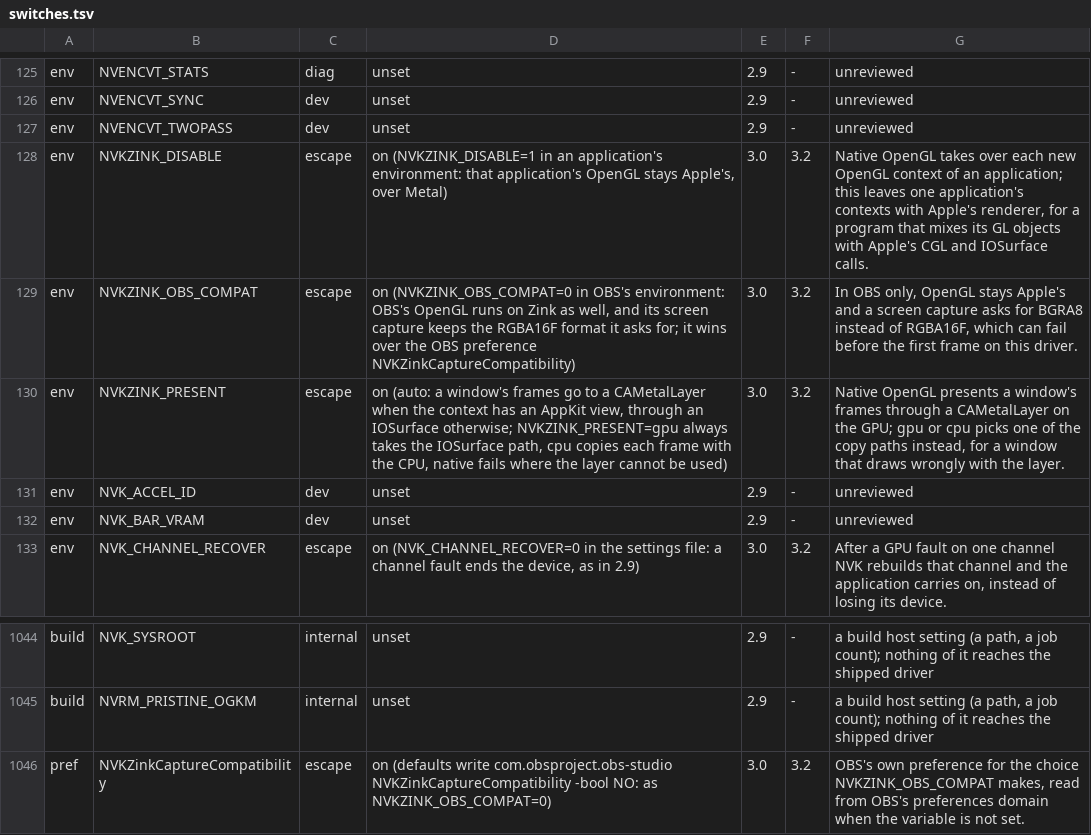
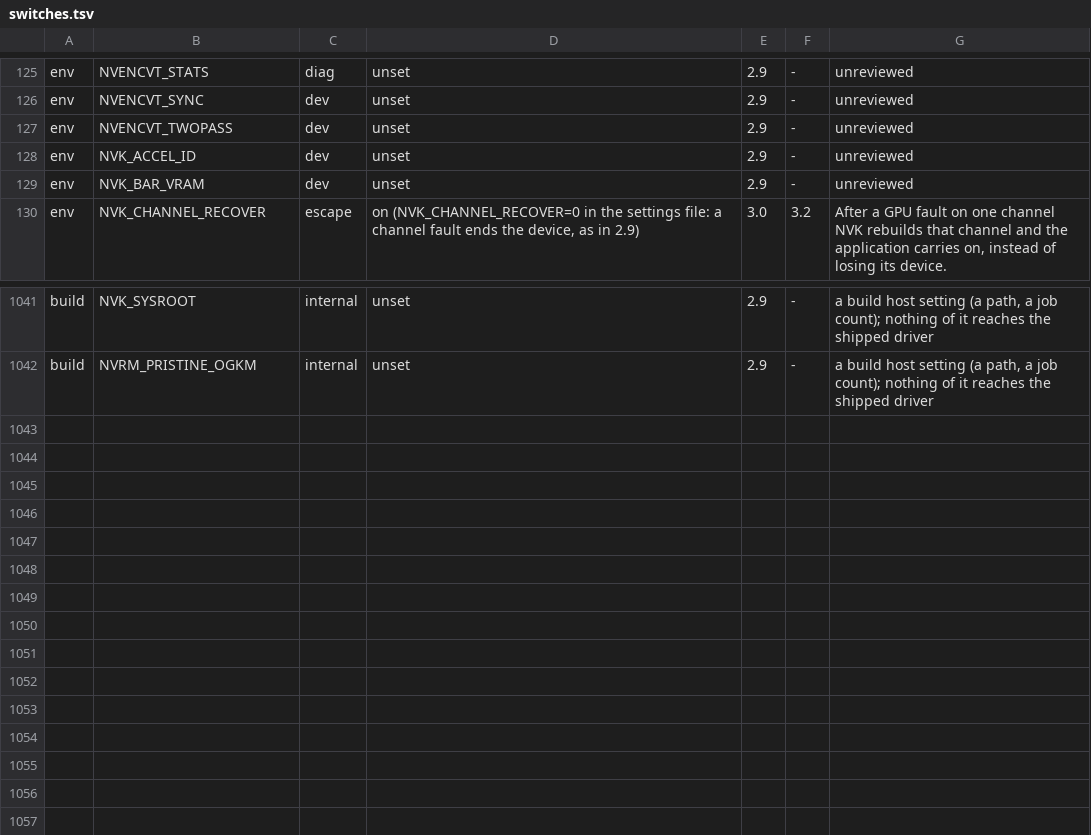
Before and after one commit to TheFormidable/nvidia-macos-driver, a TSV file: tools/switches.tsv, drawn as a sheet; only a part is shown, gaps mark what is left out.

```diff
--- a/tools/switches.tsv
+++ b/tools/switches.tsv
@@ -127,5 +127,2 @@ env	NVENCVT_SYNC	dev	unset	2.9	-	unreviewed
 env	NVENCVT_TWOPASS	dev	unset	2.9	-	unreviewed
-env	NVKZINK_DISABLE	escape	on (NVKZINK_DISABLE=1 in an application's environment: that application's OpenGL stays Apple's, over Metal)	3.0	3.2	Native OpenGL takes over each new OpenGL context of an application; this leaves one application's contexts with Apple's renderer, for a program that mixes its GL objects with Apple's CGL and IOSurface calls.
-env	NVKZINK_OBS_COMPAT	escape	on (NVKZINK_OBS_COMPAT=0 in OBS's environment: OBS's OpenGL runs on Zink as well, and its screen capture keeps the RGBA16F format it asks for; it wins over the OBS preference NVKZinkCaptureCompatibility)	3.0	3.2	In OBS only, OpenGL stays Apple's and a screen capture asks for BGRA8 instead of RGBA16F, which can fail before the first frame on this driver.
-env	NVKZINK_PRESENT	escape	on (auto: a window's frames go to a CAMetalLayer when the context has an AppKit view, through an IOSurface otherwise; NVKZINK_PRESENT=gpu always takes the IOSurface path, cpu copies each frame with the CPU, native fails where the layer cannot be used)	3.0	3.2	Native OpenGL presents a window's frames through a CAMetalLayer on the GPU; gpu or cpu picks one of the copy paths instead, for a window that draws wrongly with the layer.
 env	NVK_ACCEL_ID	dev	unset	2.9	-	unreviewed
@@ -1045,2 +1042 @@ build	NVK_SYSROOT	internal	unset	2.9	-	a build host setting (a path, a job count
 build	NVRM_PRISTINE_OGKM	internal	unset	2.9	-	a build host setting (a path, a job count); nothing of it reaches the shipped driver
-pref	NVKZinkCaptureCompatibility	escape	on (defaults write com.obsproject.obs-studio NVKZinkCaptureCompatibility -bool NO: as NVKZINK_OBS_COMPAT=0)	3.0	3.2	OBS's own preference for the choice NVKZINK_OBS_COMPAT makes, read from OBS's preferences domain when the variable is not set.
```
Also changed, not shown: 7 other files.
